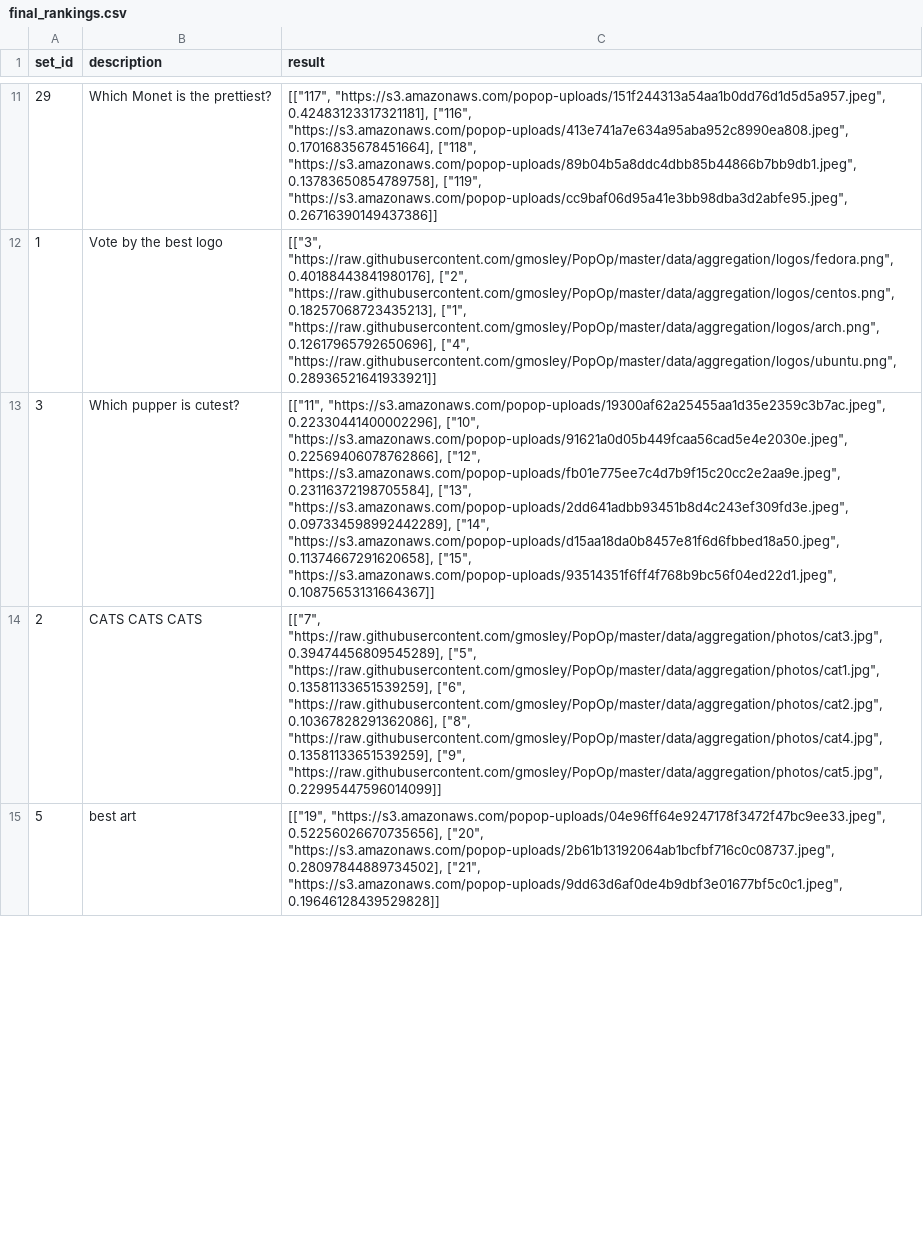
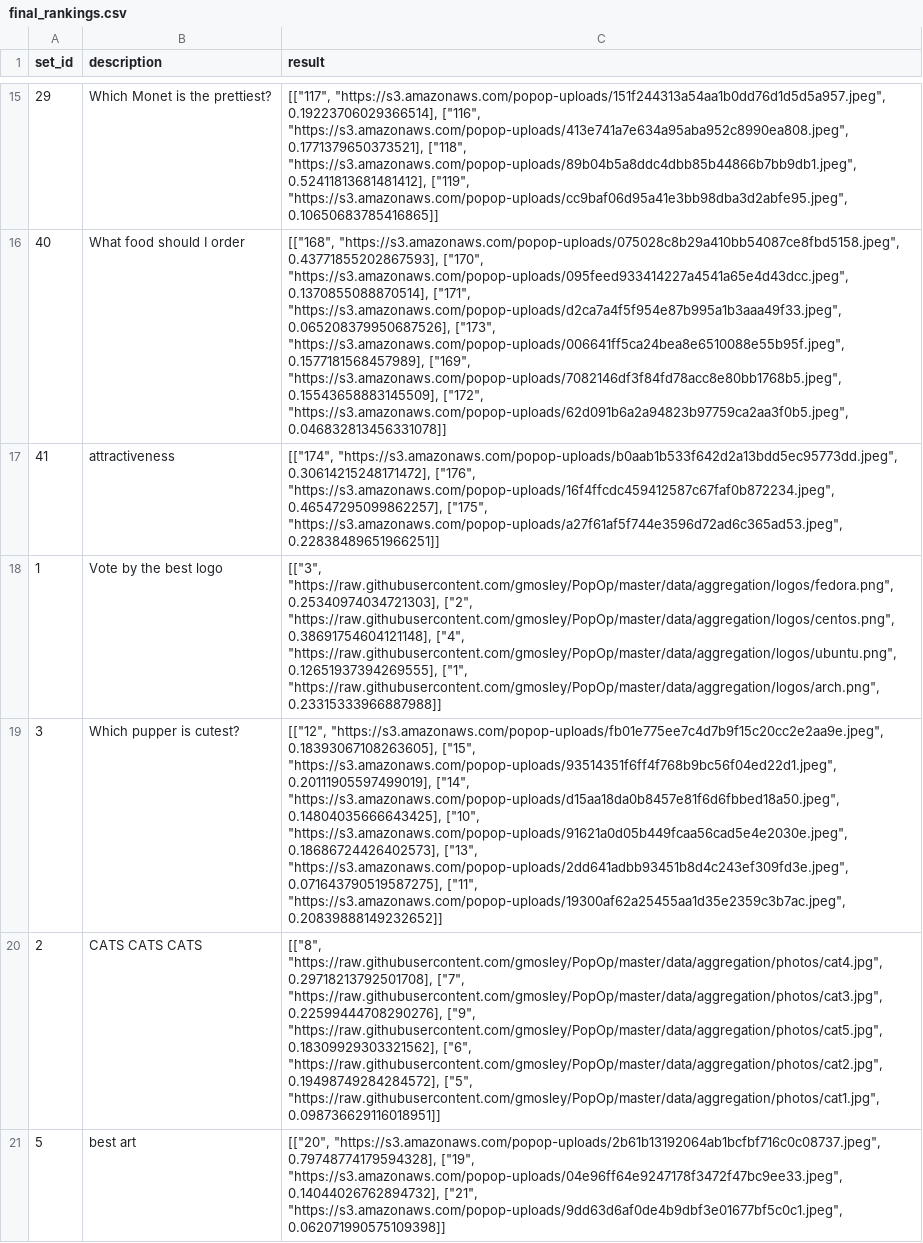
Before and after one commit to gmosley/PopOp, a CSV file: analysis/final_rankings.csv, drawn as a sheet; only a part is shown, gaps mark what is left out; addresses are those after the commit; the diff covers the shown part only; the diff names each change by its address in the sheet, - before the commit and + after, or states it on an @@ line.

Commit message:
fixed analysis after db change

```diff
--- a/analysis/final_rankings.csv
+++ b/analysis/final_rankings.csv
-C15 (result): [["117", "https://s3.amazonaws.com/popop-uploads/151f244313a54aa1b0dd76d1d5d5a957.jpeg", 0.42483123317321181], ["116", "https://s3.amazonaws.com/popop-uploads/413e741a7e634a95aba952c8990ea808.jpeg", 0.17016835678451664], ["118", "https://s3.amazonaws.com/popop-uploads/89b04b5a8ddc4dbb85b44866b7bb9db1.jpeg", 0.13783650854789758], ["119", "https://s3.amazonaws.com/popop-uploads/cc9baf06d95a41e3bb98dba3d2abfe95.jpeg", 0.26716390149437386]]
+C15 (result): [["117", "https://s3.amazonaws.com/popop-uploads/151f244313a54aa1b0dd76d1d5d5a957.jpeg", 0.19223706029366514], ["116", "https://s3.amazonaws.com/popop-uploads/413e741a7e634a95aba952c8990ea808.jpeg", 0.1771379650373521], ["118", "https://s3.amazonaws.com/popop-uploads/89b04b5a8ddc4dbb85b44866b7bb9db1.jpeg", 0.52411813681481412], ["119", "https://s3.amazonaws.com/popop-uploads/cc9baf06d95a41e3bb98dba3d2abfe95.jpeg", 0.10650683785416865]]
+row 16: 40 | What food should I order | [["168", "https://s3.amazonaws.com/popop-uploads/075028c8b29a410bb54087ce8fbd5158.jpeg", 0.43771855202867593], ["170", "https://s3.amazonaws.com/popop-uploads/095feed933414227a4541a65e4d43dcc.jpeg", 0.1370855088870514], ["171", "https://s3.amazonaws.com/popop-uploads/d2ca7a4f5f954e87b995a1b3aaa49f33.jpeg", 0.065208379950687526], ["173", "https://s3.amazonaws.com/popop-uploads/006641ff5ca24bea8e6510088e55b95f.jpeg", 0.1577181568457989], ["169", "https://s3.amazonaws.com/popop-uploads/7082146df3f84fd78acc8e80bb1768b5.jpeg", 0.15543658883145509], ["172", "https://s3.amazonaws.com/popop-uploads/62d091b6a2a94823b97759ca2aa3f0b5.jpeg", 0.046832813456331078]]
+row 17: 41 | attractiveness | [["174", "https://s3.amazonaws.com/popop-uploads/b0aab1b533f642d2a13bdd5ec95773dd.jpeg", 0.30614215248171472], ["176", "https://s3.amazonaws.com/popop-uploads/16f4ffcdc459412587c67faf0b872234.jpeg", 0.46547295099862257], ["175", "https://s3.amazonaws.com/popop-uploads/a27f61af5f744e3596d72ad6c365ad53.jpeg", 0.22838489651966251]]
-C18 (result): [["3", "https://raw.githubusercontent.com/gmosley/PopOp/master/data/aggregation/logos/fedora.png", 0.40188443841980176], ["2", "https://raw.githubusercontent.com/gmosley/PopOp/master/data/aggregation/logos/centos.png", 0.18257068723435213], ["1", "https://raw.githubusercontent.com/gmosley/PopOp/master/data/aggregation/logos/arch.png", 0.12617965792650696], ["4", "https://raw.githubusercontent.com/gmosley/PopOp/master/data/aggregation/logos/ubuntu.png", 0.28936521641933921]]
+C18 (result): [["3", "https://raw.githubusercontent.com/gmosley/PopOp/master/data/aggregation/logos/fedora.png", 0.25340974034721303], ["2", "https://raw.githubusercontent.com/gmosley/PopOp/master/data/aggregation/logos/centos.png", 0.38691754604121148], ["4", "https://raw.githubusercontent.com/gmosley/PopOp/master/data/aggregation/logos/ubuntu.png", 0.12651937394269555], ["1", "https://raw.githubusercontent.com/gmosley/PopOp/master/data/aggregation/logos/arch.png", 0.23315333966887988]]
-C19 (result): [["11", "https://s3.amazonaws.com/popop-uploads/19300af62a25455aa1d35e2359c3b7ac.jpeg", 0.22330441400002296], ["10", "https://s3.amazonaws.com/popop-uploads/91621a0d05b449fcaa56cad5e4e2030e.jpeg", 0.22569406078762866], ["12", "https://s3.amazonaws.com/popop-uploads/fb01e775ee7c4d7b9f15c20cc2e2aa9e.jpeg", 0.23116372198705584], ["13", "https://s3.amazonaws.com/popop-uploads/2dd641adbb93451b8d4c243ef309fd3e.jpeg", 0.097334598992442289], ["14", "https://s3.amazonaws.com/popop-uploads/d15aa18da0b8457e81f6d6fbbed18a50.jpeg", 0.11374667291620658], ["15", "https://s3.amazonaws.com/popop-uploads/93514351f6ff4f768b9bc56f04ed22d1.jpeg", 0.10875653131664367]]
+C19 (result): [["12", "https://s3.amazonaws.com/popop-uploads/fb01e775ee7c4d7b9f15c20cc2e2aa9e.jpeg", 0.18393067108263605], ["15", "https://s3.amazonaws.com/popop-uploads/93514351f6ff4f768b9bc56f04ed22d1.jpeg", 0.20111905597499019], ["14", "https://s3.amazonaws.com/popop-uploads/d15aa18da0b8457e81f6d6fbbed18a50.jpeg", 0.14804035666643425], ["10", "https://s3.amazonaws.com/popop-uploads/91621a0d05b449fcaa56cad5e4e2030e.jpeg", 0.18686724426402573], ["13", "https://s3.amazonaws.com/popop-uploads/2dd641adbb93451b8d4c243ef309fd3e.jpeg", 0.071643790519587275], ["11", "https://s3.amazonaws.com/popop-uploads/19300af62a25455aa1d35e2359c3b7ac.jpeg", 0.20839888149232652]]
-C20 (result): [["7", "https://raw.githubusercontent.com/gmosley/PopOp/master/data/aggregation/photos/cat3.jpg", 0.39474456809545289], ["5", "https://raw.githubusercontent.com/gmosley/PopOp/master/data/aggregation/photos/cat1.jpg", 0.13581133651539259], ["6", "https://raw.githubusercontent.com/gmosley/PopOp/master/data/aggregation/photos/cat2.jpg", 0.10367828291362086], ["8", "https://raw.githubusercontent.com/gmosley/PopOp/master/data/aggregation/photos/cat4.jpg", 0.13581133651539259], ["9", "https://raw.githubusercontent.com/gmosley/PopOp/master/data/aggregation/photos/cat5.jpg", 0.22995447596014099]]
+C20 (result): [["8", "https://raw.githubusercontent.com/gmosley/PopOp/master/data/aggregation/photos/cat4.jpg", 0.29718213792501708], ["7", "https://raw.githubusercontent.com/gmosley/PopOp/master/data/aggregation/photos/cat3.jpg", 0.22599444708290276], ["9", "https://raw.githubusercontent.com/gmosley/PopOp/master/data/aggregation/photos/cat5.jpg", 0.18309929303321562], ["6", "https://raw.githubusercontent.com/gmosley/PopOp/master/data/aggregation/photos/cat2.jpg", 0.19498749284284572], ["5", "https://raw.githubusercontent.com/gmosley/PopOp/master/data/aggregation/photos/cat1.jpg", 0.098736629116018951]]
-C21 (result): [["19", "https://s3.amazonaws.com/popop-uploads/04e96ff64e9247178f3472f47bc9ee33.jpeg", 0.52256026670735656], ["20", "https://s3.amazonaws.com/popop-uploads/2b61b13192064ab1bcfbf716c0c08737.jpeg", 0.28097844889734502], ["21", "https://s3.amazonaws.com/popop-uploads/9dd63d6af0de4b9dbf3e01677bf5c0c1.jpeg", 0.19646128439529828]]
+C21 (result): [["20", "https://s3.amazonaws.com/popop-uploads/2b61b13192064ab1bcfbf716c0c08737.jpeg", 0.79748774179594328], ["19", "https://s3.amazonaws.com/popop-uploads/04e96ff64e9247178f3472f47bc9ee33.jpeg", 0.14044026762894732], ["21", "https://s3.amazonaws.com/popop-uploads/9dd63d6af0de4b9dbf3e01677bf5c0c1.jpeg", 0.062071990575109398]]
```
Also changed, not shown: 12 added rows, 2 removed rows and 26 edited cells elsewhere in this file, 4 other files.
